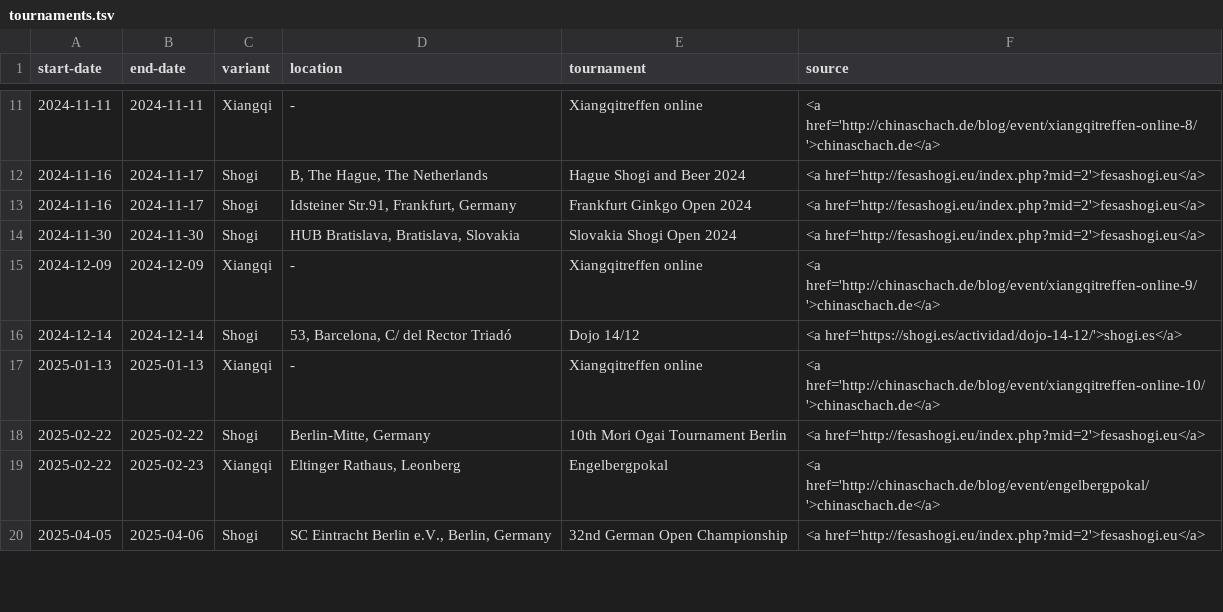
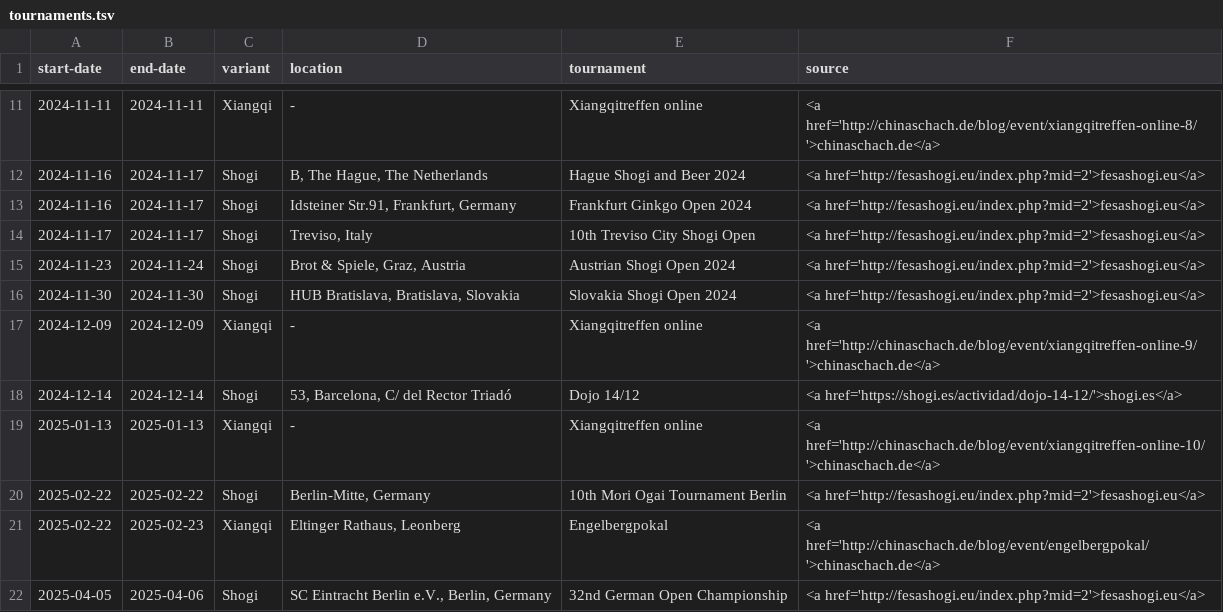
Before and after one commit to chess-variants/chess-variants.github.io, a TSV file: _data/tournaments.tsv, drawn as a sheet; only a part is shown, gaps mark what is left out.

```diff
--- a/_data/tournaments.tsv
+++ b/_data/tournaments.tsv
@@ -13,2 +13,4 @@ start-date	end-date	variant	location	tournament	source
 2024-11-16	2024-11-17	Shogi	Idsteiner Str.91, Frankfurt, Germany	Frankfurt Ginkgo Open 2024	<a href='http://fesashogi.eu/index.php?mid=2'>fesashogi.eu</a>
+2024-11-17	2024-11-17	Shogi	Treviso, Italy	10th Treviso City Shogi Open	<a href='http://fesashogi.eu/index.php?mid=2'>fesashogi.eu</a>
+2024-11-23	2024-11-24	Shogi	Brot & Spiele, Graz, Austria	Austrian Shogi Open 2024	<a href='http://fesashogi.eu/index.php?mid=2'>fesashogi.eu</a>
 2024-11-30	2024-11-30	Shogi	HUB Bratislava, Bratislava, Slovakia	Slovakia Shogi Open 2024	<a href='http://fesashogi.eu/index.php?mid=2'>fesashogi.eu</a>
```
